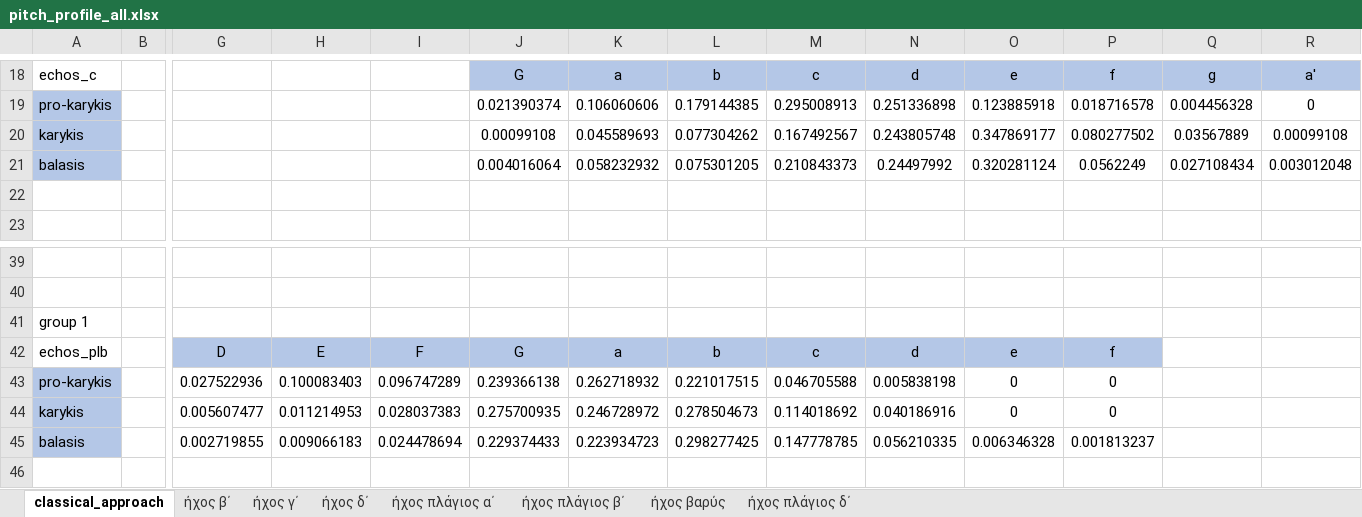
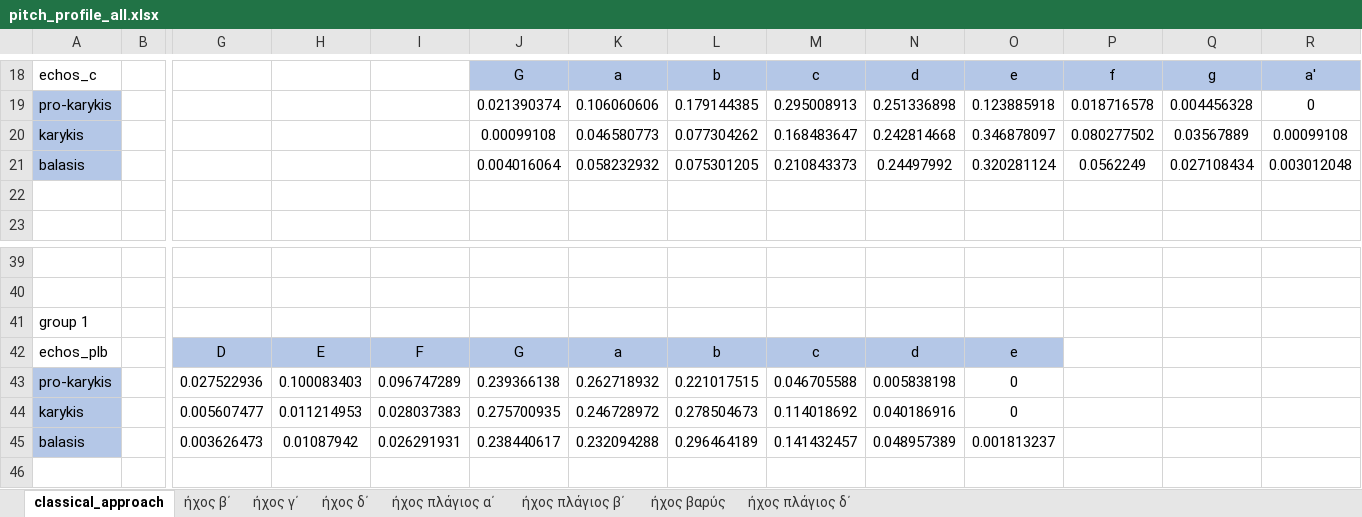
Before and after one commit to PolykarposPolykarpidis/PhD_documents, an Excel workbook: results_method1_and_2/chartbars/pitch_profile_all.xlsx, sheet classical_approach, drawn as a sheet; only a part is shown, gaps mark what is left out; values as stored, in another font and other column widths than the file's, no borders; charts and pictures and conditional formats not drawn; removed rows and columns are numbered as before the commit, all else as after; rows hold the shown columns only; the diff names each change by its address in the sheet, - before the commit and + after, or states it on an @@ line.

```diff
--- a/results_method1_and_2/chartbars/pitch_profile_all.xlsx (sheet classical_approach)
+++ b/results_method1_and_2/chartbars/pitch_profile_all.xlsx (sheet classical_approach)
-K20: 0.045589693
+K20: 0.046580773
-M20: 0.167492567
+M20: 0.168483647
-N20: 0.243805748
+N20: 0.242814668
-O20: 0.347869177
+O20: 0.346878097
-P42: f
+P42: (empty)
-P42 fill: #B4C7E7
+P42 fill: none
-P43:P44: 0
+P43:P44: (empty)
-row 45: balasis |  | 0.002719855 | 0.009066183 | 0.024478694 | 0.229374433 | 0.223934723 | 0.298277425 | 0.147778785 | 0.056210335 | 0.006346328 | 0.001813237
+row 45: balasis |  | 0.003626473 | 0.01087942 | 0.026291931 | 0.238440617 | 0.232094288 | 0.296464189 | 0.141432457 | 0.048957389 | 0.001813237
```
Also changed, not shown: sheet ήχος πλάγιος β΄, sheet ήχος γ΄, charts or pictures, results_method1_and_2/chartbars/cadences_echos_c.xlsx, results_method1_and_2/chartbars/classical_approach_echos_c.xlsx, 2 other files.
